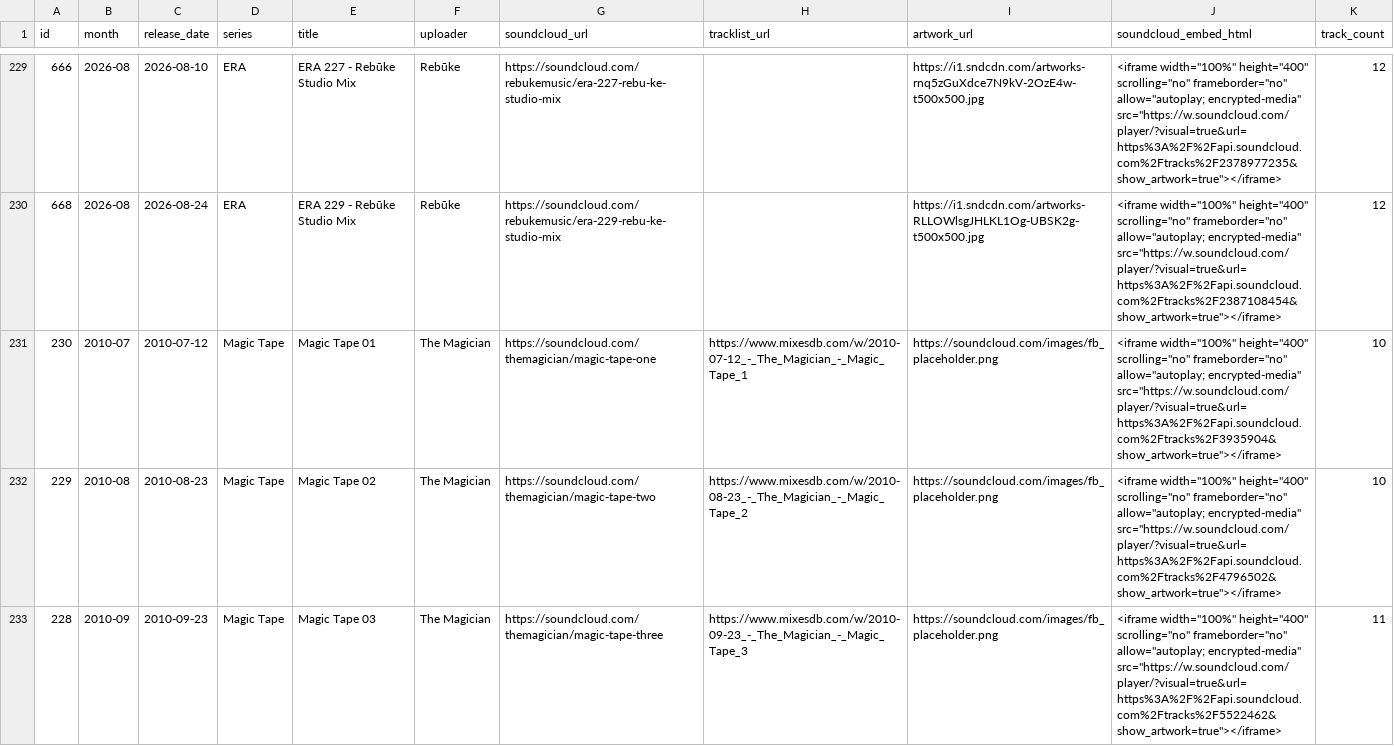
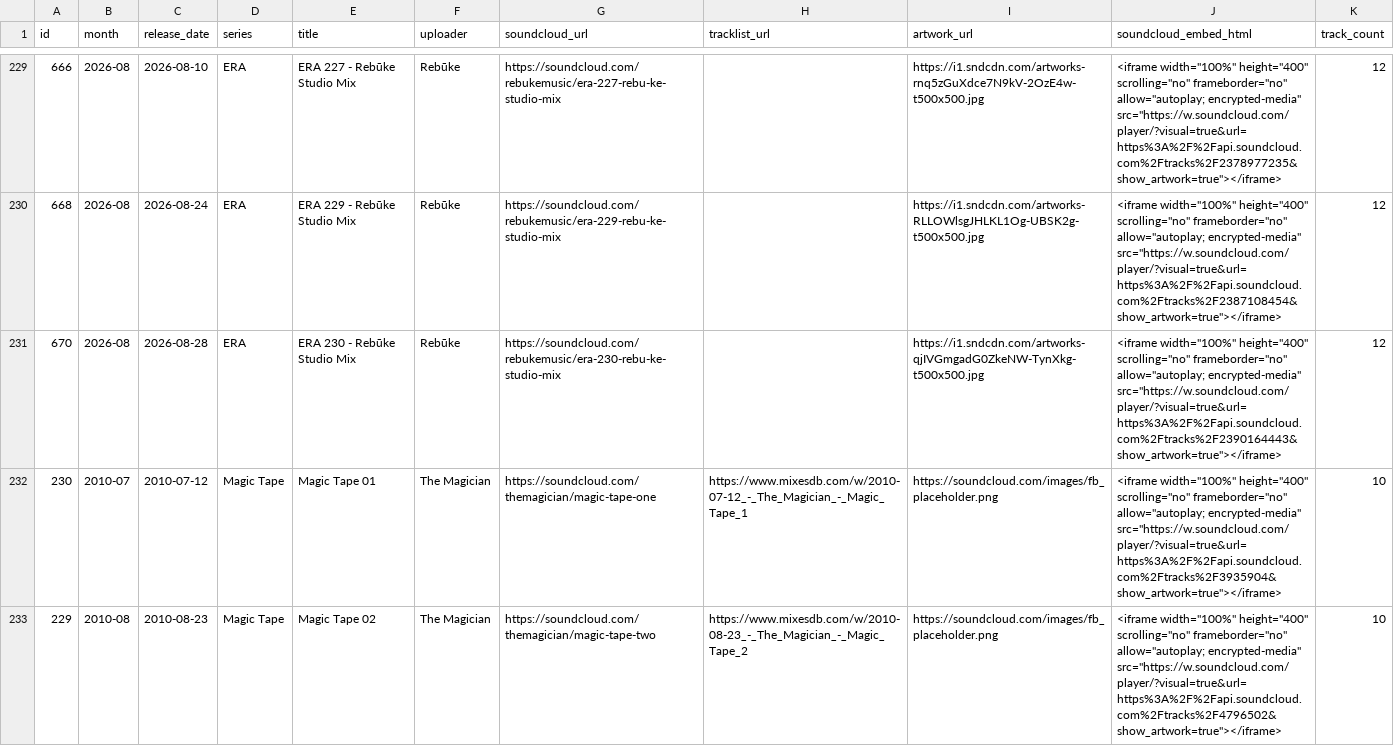
Before and after one commit to zpencerguy/crate-digger, a CSV file: data/mixtapes.csv, drawn as a sheet; only a part is shown, gaps mark what is left out; the shorter side is filled out with more unchanged rows; the diff covers the shown part only; the diff names each change by its address in the sheet, - before the commit and + after, or states it on an @@ line.

```diff
--- a/data/mixtapes.csv
+++ b/data/mixtapes.csv
+row 231: 670 | 2026-08 | 2026-08-28 | ERA | ERA 230 - Rebūke Studio Mix | Rebūke | https://soundcloud.com/rebukemusic/era-230-rebu-ke-studio-mix |  | https://i1.sndcdn.com/artworks-qjIVGmgadG0ZkeNW-TynXkg-t500x500.jpg | <iframe width="100%" height="400" scrolling="no" frameborder="no" allow="autoplay; encrypted-media" src="https://w.soundcloud.com/player/?visual=true&url=https%3A%2F%2Fapi.soundcloud.com%2Ftracks%2F2390164443&show_artwork=true"></iframe> | 12
```
Also changed, not shown: 1 added row elsewhere in this file, 5 other files.
